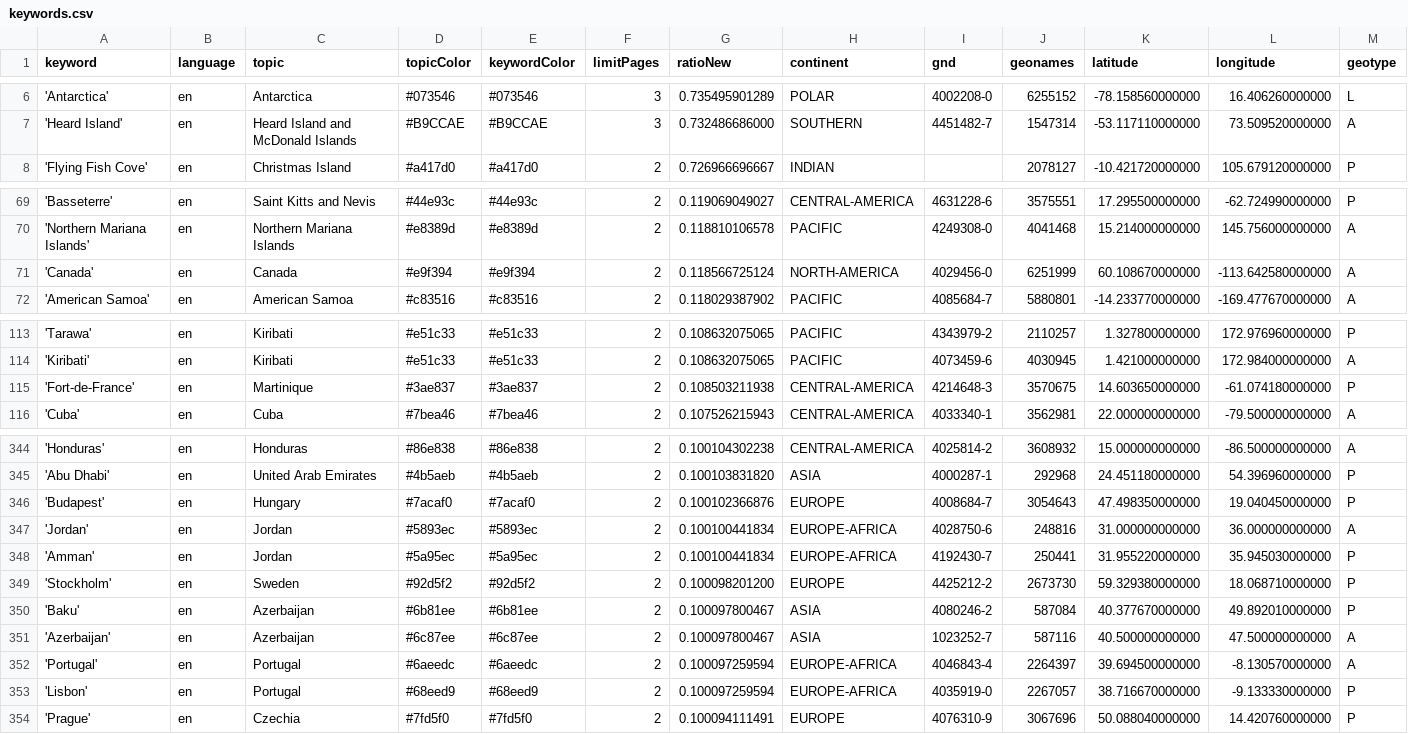
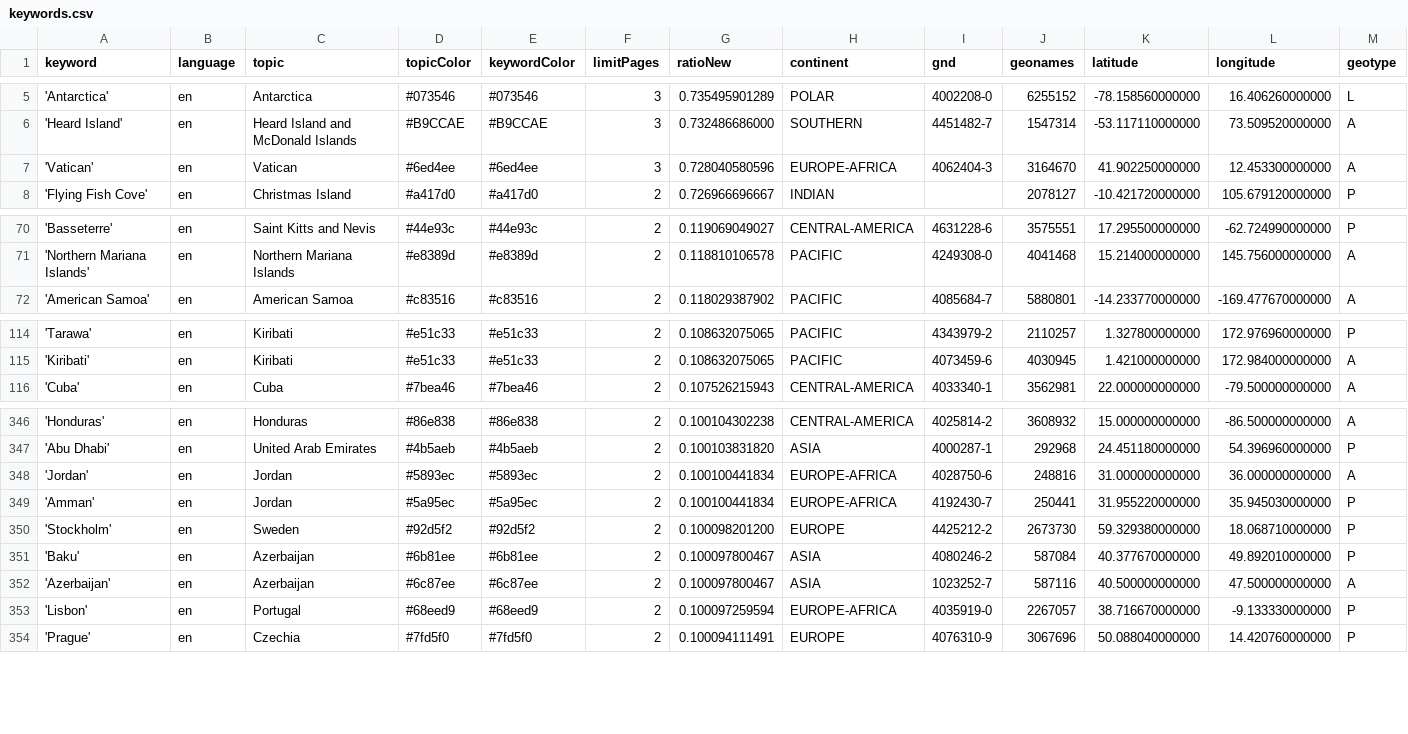
Before and after one commit to pg-ufr-news/locationWhisperer, a CSV file: keywords.csv, drawn as a sheet; only a part is shown, gaps mark what is left out; removed rows and columns are numbered as before the commit, all else as after; rows hold the shown columns only; the diff covers the shown part only; the diff names each change by its address in the sheet, - before the commit and + after, or states it on an @@ line.

```diff
--- a/keywords.csv
+++ b/keywords.csv
+row 7: 'Vatican' | en | Vatican | #6ed4ee | #6ed4ee | 3 | 0.728040580596 | EUROPE-AFRICA | 4062404-3 | 3164670 | 41.902250000000 | 12.453300000000 | A
-row 71: 'Canada' | en | Canada | #e9f394 | #e9f394 | 2 | 0.118566725124 | NORTH-AMERICA | 4029456-0 | 6251999 | 60.108670000000 | -113.642580000000 | A
-row 115: 'Fort-de-France' | en | Martinique | #3ae837 | #3ae837 | 2 | 0.108503211938 | CENTRAL-AMERICA | 4214648-3 | 3570675 | 14.603650000000 | -61.074180000000 | P
-row 346: 'Budapest' | en | Hungary | #7acaf0 | #7acaf0 | 2 | 0.100102366876 | EUROPE | 4008684-7 | 3054643 | 47.498350000000 | 19.040450000000 | P
-row 352: 'Portugal' | en | Portugal | #6aeedc | #6aeedc | 2 | 0.100097259594 | EUROPE-AFRICA | 4046843-4 | 2264397 | 39.694500000000 | -8.130570000000 | A
```
Also changed, not shown: 4 added rows, 1 removed row and 26 moved rows elsewhere in this file, 1 other file.
